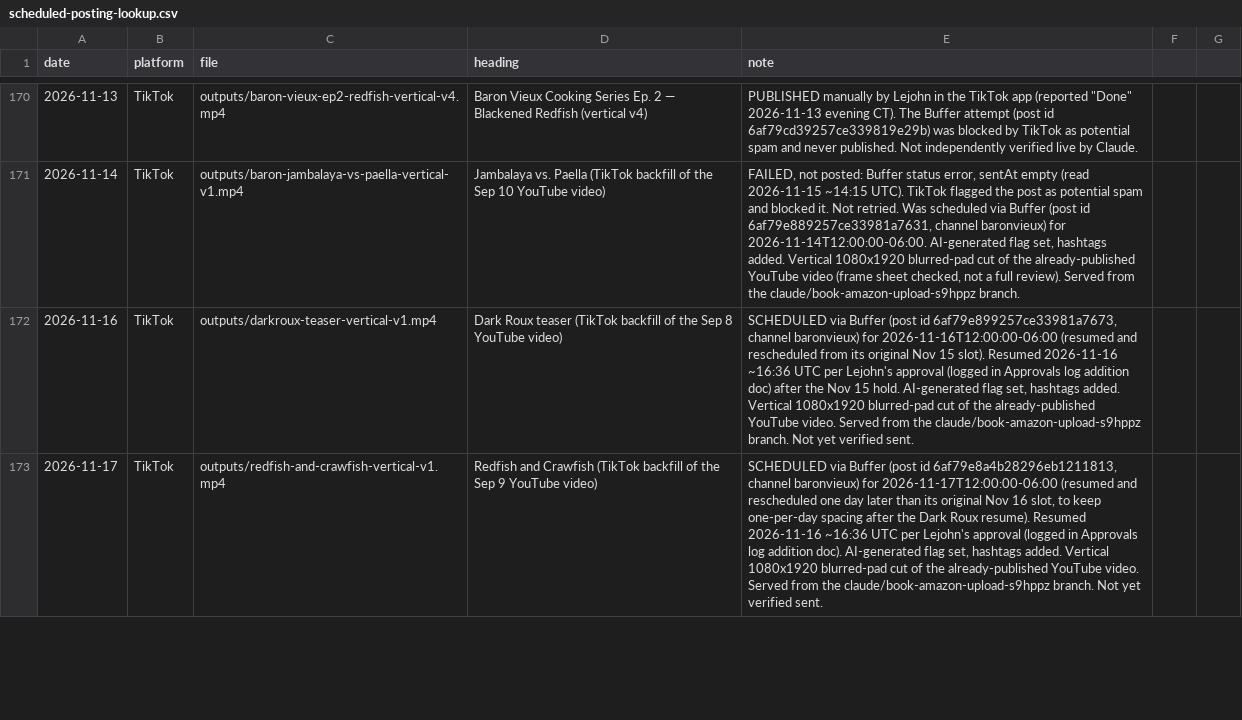
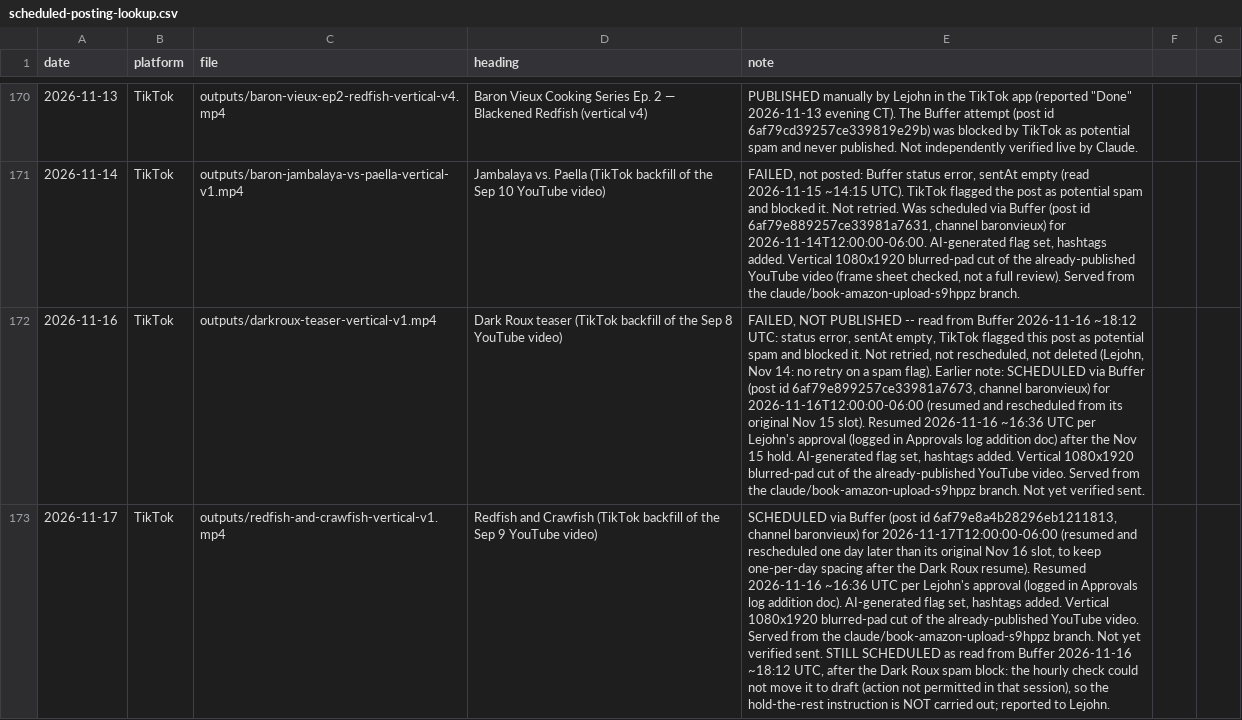
Before and after one commit to richburglejohn-dotcom/publishing-team, a CSV file: outputs/scheduled-posting-lookup.csv, drawn as a sheet; only a part is shown, gaps mark what is left out; the diff covers the shown part only; the diff names each change by its address in the sheet, - before the commit and + after, or states it on an @@ line.

```diff
--- a/outputs/scheduled-posting-lookup.csv
+++ b/outputs/scheduled-posting-lookup.csv
-E172 (note): SCHEDULED via…
+E172 (note): FAILED, NOT PUBLISHED -- read from Buffer 2026-11-16 ~18:12 UTC: status error, sentAt empty, TikTok flagged this post as potential spam and blocked it. Not retried, not rescheduled, not deleted (Lejohn, Nov 14: no retry on a spam flag). Earlier note: SCHEDULED via…
-E173 (note): …verified sent.
+E173 (note): …verified sent. STILL SCHEDULED as read from Buffer 2026-11-16 ~18:12 UTC, after the Dark Roux spam block: the hourly check could not move it to draft (action not permitted in that session), so the hold-the-rest instruction is NOT carried out; reported to Lejohn.
```
Also changed, not shown: 1 edited cell elsewhere in this file, 1 other file.
